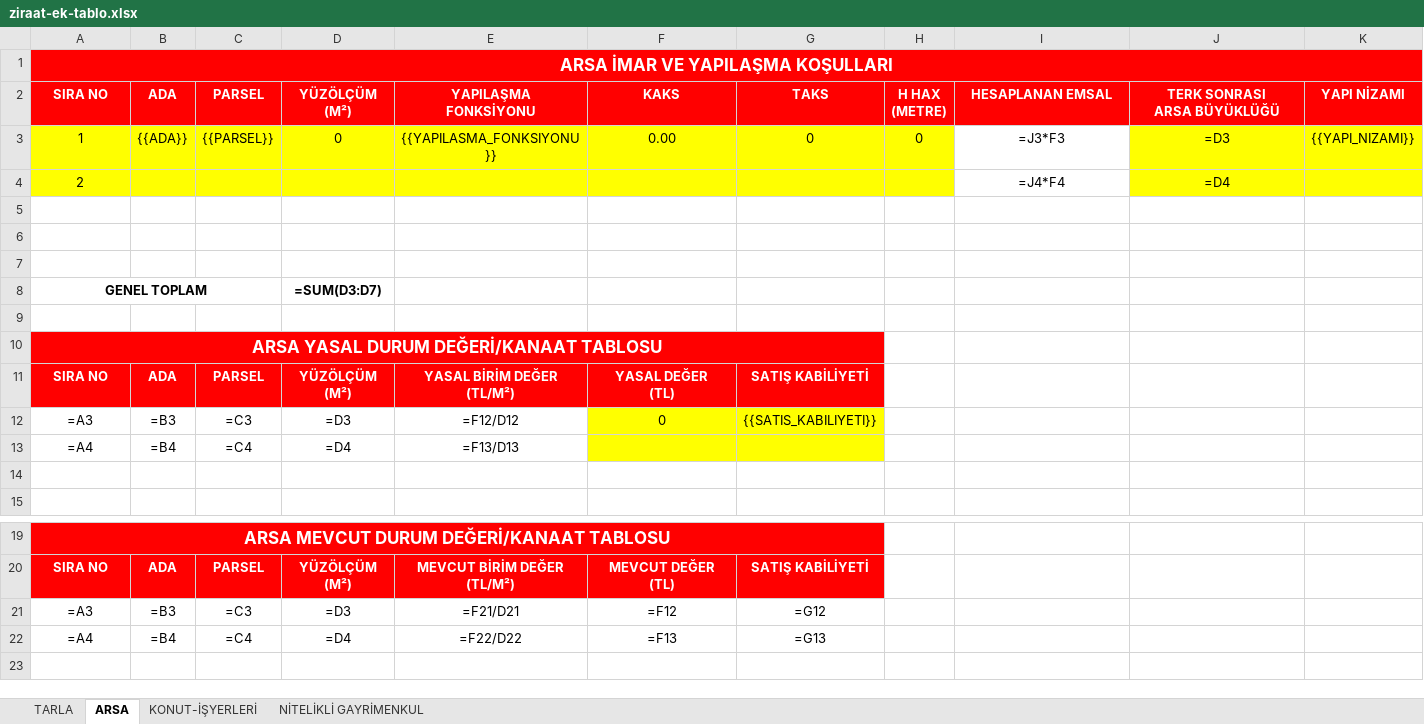
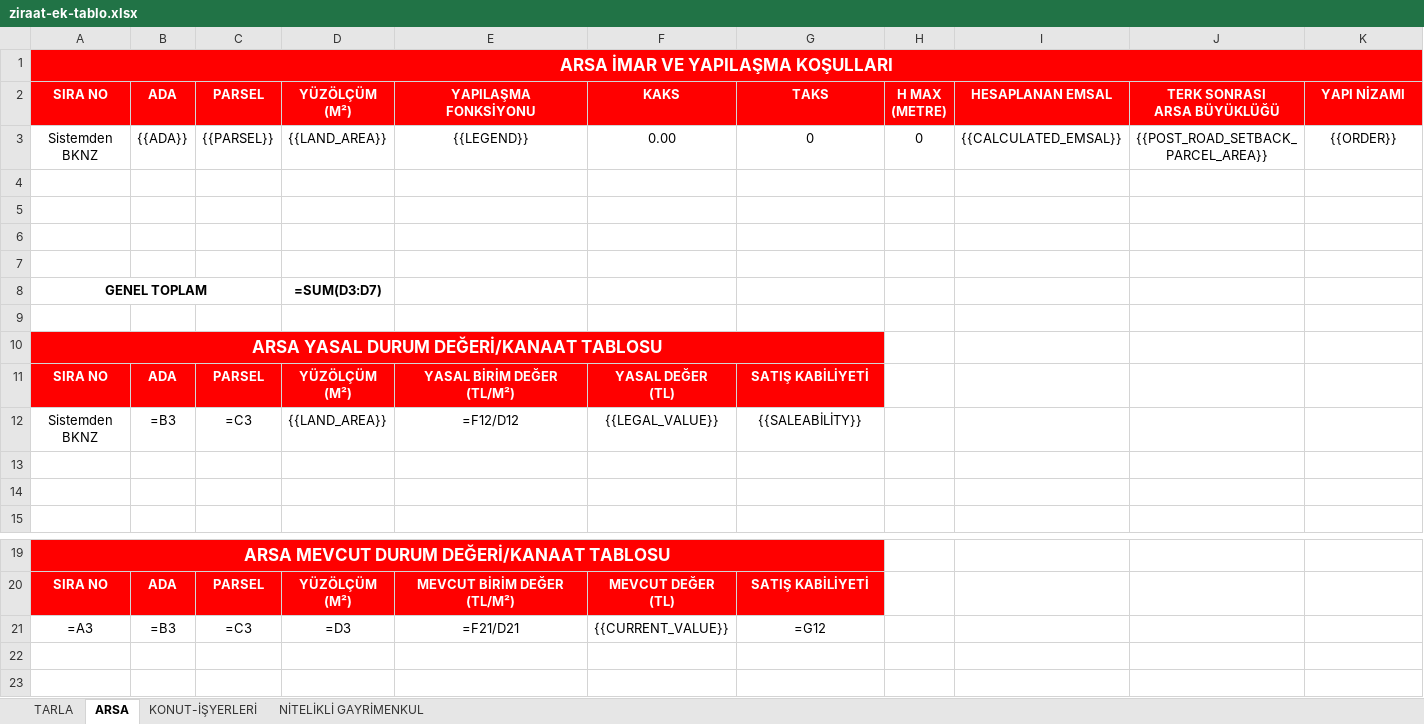
Before and after one commit to canlilarmelih-art/Rapor-Yazma, an Excel workbook: templates/ziraat-ek-tablo.xlsx, sheet ARSA, drawn as a sheet; only a part is shown, gaps mark what is left out; values as stored, in another font and other column widths than the file's, no borders; formulas without a stored value are shown as written; removed rows and columns are numbered as before the commit, all else as after; rows hold the shown columns only; ↵ is a line break in a cell; the diff names each change by its address in the sheet, - before the commit and + after, or states it on an @@ line.

```diff
--- a/templates/ziraat-ek-tablo.xlsx (sheet ARSA)
+++ b/templates/ziraat-ek-tablo.xlsx (sheet ARSA)
-H2: H HAX ↵ (METRE)
+H2: H MAX ↵ (METRE)
-row 3: 1 | {{ADA}} | {{PARSEL}} | 0 | {{YAPILASMA_FONKSIYONU}} | 0.00 | 0 | 0 | =J3*F3 | =D3 | {{YAPI_NIZAMI}}
+row 3: Sistemden BKNZ | {{ADA}} | {{PARSEL}} | {{LAND_AREA}} | {{LEGEND}} | 0.00 | 0 | 0 | {{CALCULATED_EMSAL}} | {{POST_ROAD_SETBACK_PARCEL_AREA}} | {{ORDER}}
-row 4: 2 |  |  |  |  |  |  |  | =J4*F4 | =D4
+row 4: (empty)
-A4:H4 fill: #FFFF00
+A4:H4 fill: none
-J4:K4 fill: #FFFF00
+J4:K4 fill: none
-row 12: =A3 | =B3 | =C3 | =D3 | =F12/D12 | 0 | {{SATIS_KABILIYETI}}
+row 12: Sistemden BKNZ | =B3 | =C3 | {{LAND_AREA}} | =F12/D12 | {{LEGAL_VALUE}} | {{SALEABİLİTY}}
-row 13: =A4 | =B4 | =C4 | =D4 | =F13/D13
+row 13: (empty)
-F13:G13 fill: #FFFF00
+F13:G13 fill: none
-F21: =F12
+F21: {{CURRENT_VALUE}}
-row 22: =A4 | =B4 | =C4 | =D4 | =F22/D22 | =F13 | =G13
+row 22: (empty)
```
Also changed, not shown: sheet NİTELİKLİ GAYRİMENKUL, sheet TARLA, sheet KONUT-İŞYERLERİ, 13 other files.
